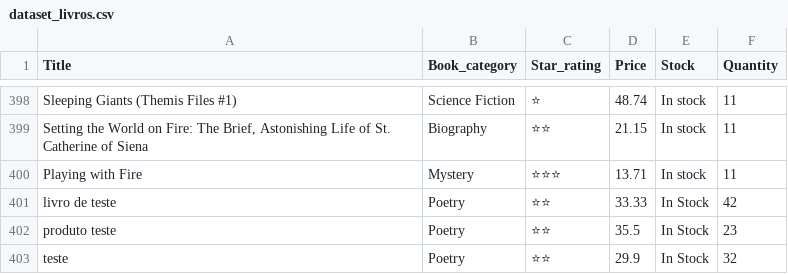
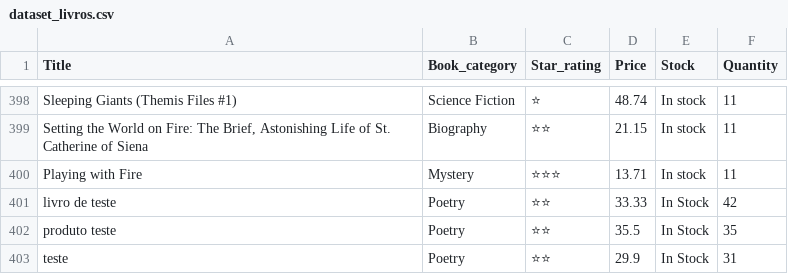
Before and after one commit to arturgcr/trabalho_final_comp2, a CSV file: TrabalhoFinal/arquivosCsv/dataset_livros.csv, drawn as a sheet; only a part is shown, gaps mark what is left out.

```diff
--- a/TrabalhoFinal/arquivosCsv/dataset_livros.csv
+++ b/TrabalhoFinal/arquivosCsv/dataset_livros.csv
@@ -401,3 +401,3 @@ Playing with Fire,Mystery,⭐⭐⭐,13.71,In stock,11
 livro de teste,Poetry,⭐⭐,33.33,In Stock,42
-produto teste,Poetry,⭐⭐,35.5,In Stock,23
-teste,Poetry,⭐⭐,29.9,In Stock,32
+produto teste,Poetry,⭐⭐,35.5,In Stock,35
+teste,Poetry,⭐⭐,29.9,In Stock,31
```
Also changed, not shown: TrabalhoFinal/arquivosCsv/cadastros.csv, 2 other files.
